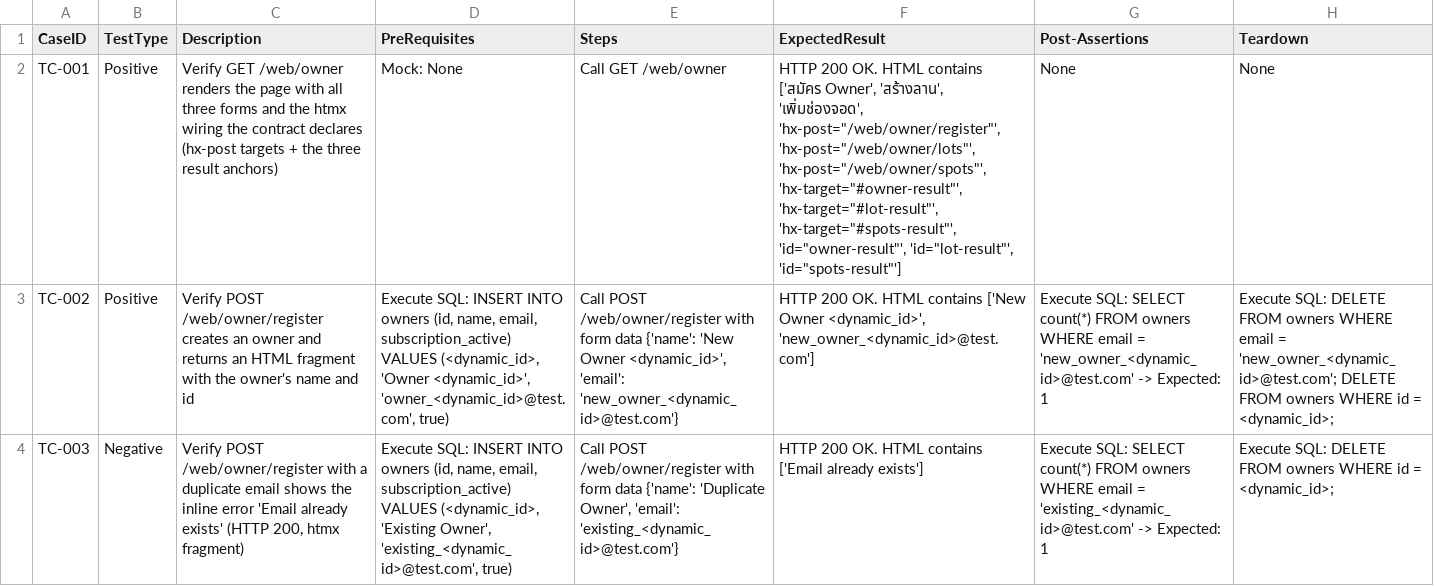
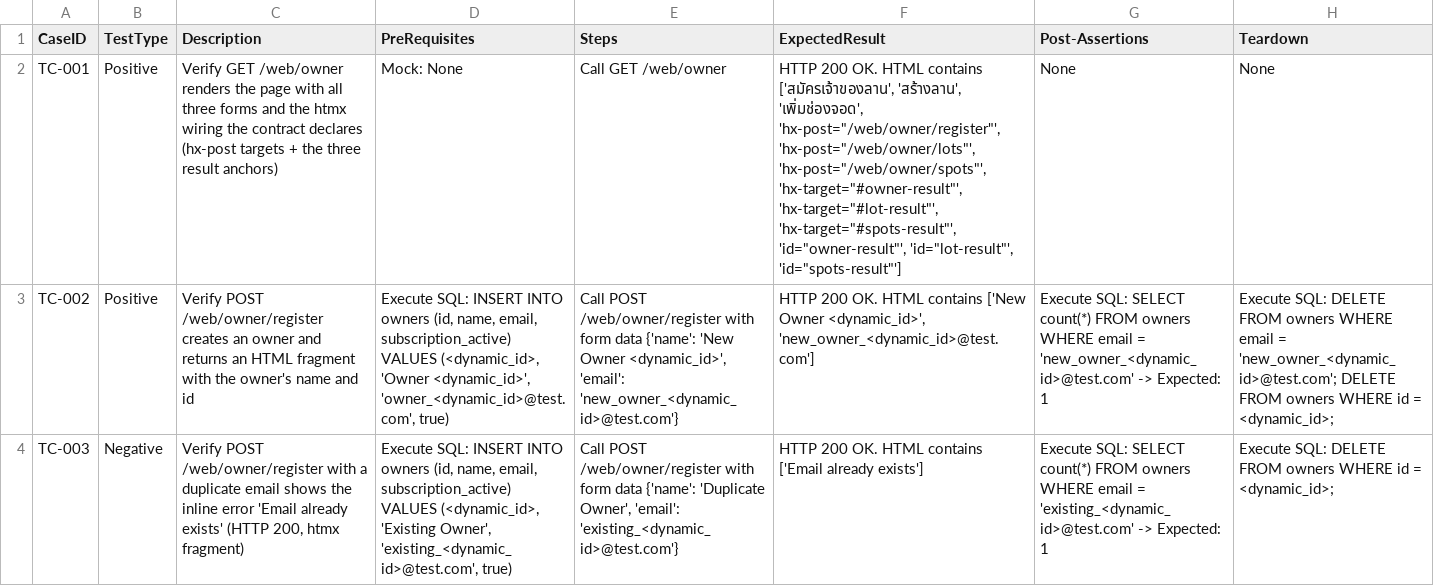
Before and after one commit to sakon779-lab/qa-automation-repo, a CSV file: test_designs/PLRS-49.csv, drawn as a sheet; only a part is shown; the diff names each change by its address in the sheet, - before the commit and + after, or states it on an @@ line.

```diff
--- a/test_designs/PLRS-49.csv
+++ b/test_designs/PLRS-49.csv
-F2 (ExpectedResult): …HTML contains ['สมัคร Owner', 'สร้างลาน', 'เพิ่มช่องจอด',…
+F2 (ExpectedResult): …HTML contains ['สมัครเจ้าของลาน', 'สร้างลาน', 'เพิ่มช่องจอด',…
```
Also changed, not shown: test_designs/PLRS-98.csv, 2 other files.
